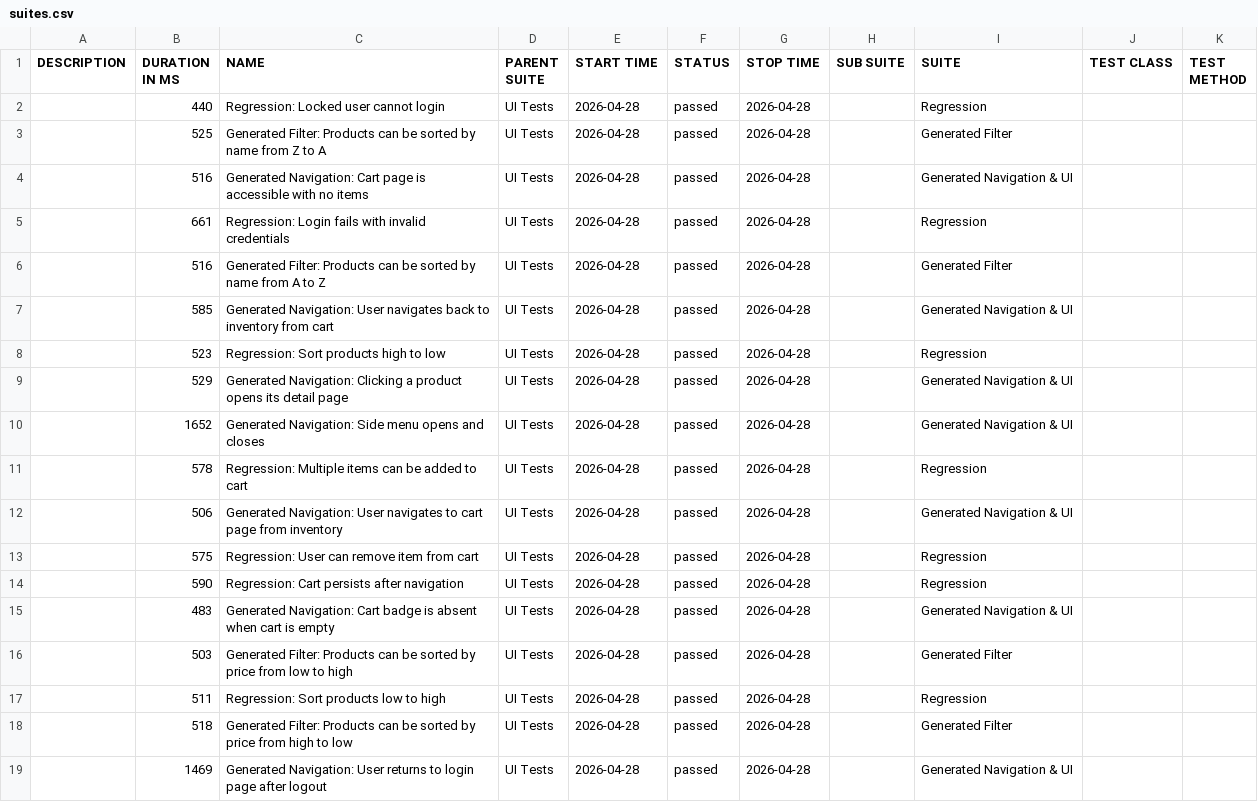
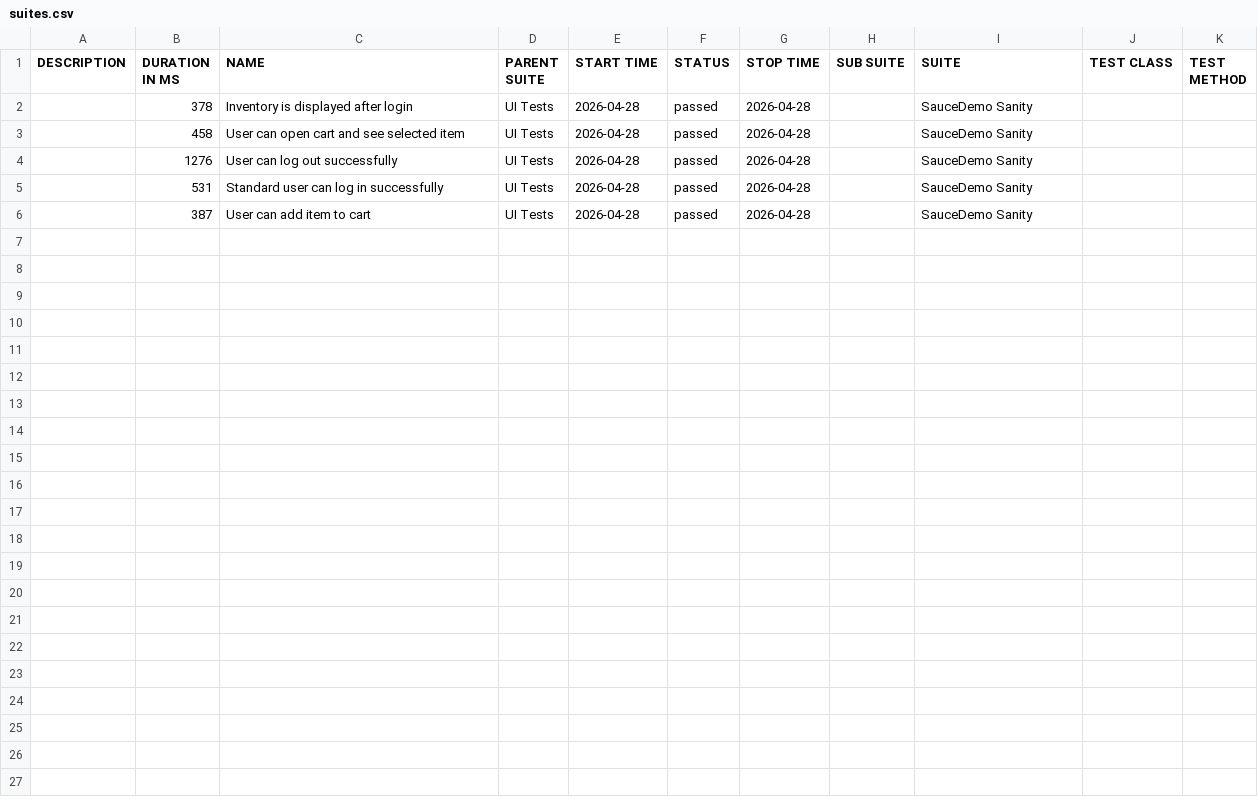
Before and after one commit to dinasagal/python-qa-framework2, a CSV file: data/suites.csv, drawn as a sheet.

```diff
--- a/data/suites.csv
+++ b/data/suites.csv
@@ -1,19 +1,6 @@
 "DESCRIPTION","DURATION IN MS","NAME","PARENT SUITE","START TIME","STATUS","STOP TIME","SUB SUITE","SUITE","TEST CLASS","TEST METHOD"
-"","440","Regression: Locked user cannot login","UI Tests","2026-04-28","passed","2026-04-28","","Regression","",""
-"","525","Generated Filter: Products can be sorted by name from Z to A","UI Tests","2026-04-28","passed","2026-04-28","","Generated Filter","",""
-"","516","Generated Navigation: Cart page is accessible with no items","UI Tests","2026-04-28","passed","2026-04-28","","Generated Navigation & UI","",""
-"","661","Regression: Login fails with invalid credentials","UI Tests","2026-04-28","passed","2026-04-28","","Regression","",""
-"","516","Generated Filter: Products can be sorted by name from A to Z","UI Tests","2026-04-28","passed","2026-04-28","","Generated Filter","",""
-"","585","Generated Navigation: User navigates back to inventory from cart","UI Tests","2026-04-28","passed","2026-04-28","","Generated Navigation & UI","",""
-"","523","Regression: Sort products high to low","UI Tests","2026-04-28","passed","2026-04-28","","Regression","",""
-"","529","Generated Navigation: Clicking a product opens its detail page","UI Tests","2026-04-28","passed","2026-04-28","","Generated Navigation & UI","",""
-"","1652","Generated Navigation: Side menu opens and closes","UI Tests","2026-04-28","passed","2026-04-28","","Generated Navigation & UI","",""
-"","578","Regression: Multiple items can be added to cart","UI Tests","2026-04-28","passed","2026-04-28","","Regression","",""
-"","506","Generated Navigation: User navigates to cart page from inventory","UI Tests","2026-04-28","passed","2026-04-28","","Generated Navigation & UI","",""
-"","575","Regression: User can remove item from cart","UI Tests","2026-04-28","passed","2026-04-28","","Regression","",""
-"","590","Regression: Cart persists after navigation","UI Tests","2026-04-28","passed","2026-04-28","","Regression","",""
-"","483","Generated Navigation: Cart badge is absent when cart is empty","UI Tests","2026-04-28","passed","2026-04-28","","Generated Navigation & UI","",""
-"","503","Generated Filter: Products can be sorted by price from low to high","UI Tests","2026-04-28","passed","2026-04-28","","Generated Filter","",""
-"","511","Regression: Sort products low to high","UI Tests","2026-04-28","passed","2026-04-28","","Regression","",""
-"","518","Generated Filter: Products can be sorted by price from high to low","UI Tests","2026-04-28","passed","2026-04-28","","Generated Filter","",""
-"","1469","Generated Navigation: User returns to login page after logout","UI Tests","2026-04-28","passed","2026-04-28","","Generated Navigation & UI","",""
+"","378","Inventory is displayed after login","UI Tests","2026-04-28","passed","2026-04-28","","SauceDemo Sanity","",""
+"","458","User can open cart and see selected item","UI Tests","2026-04-28","passed","2026-04-28","","SauceDemo Sanity","",""
+"","1276","User can log out successfully","UI Tests","2026-04-28","passed","2026-04-28","","SauceDemo Sanity","",""
+"","531","Standard user can log in successfully","UI Tests","2026-04-28","passed","2026-04-28","","SauceDemo Sanity","",""
+"","387","User can add item to cart","UI Tests","2026-04-28","passed","2026-04-28","","SauceDemo Sanity","",""
```
Also changed, not shown: 26 other files.
